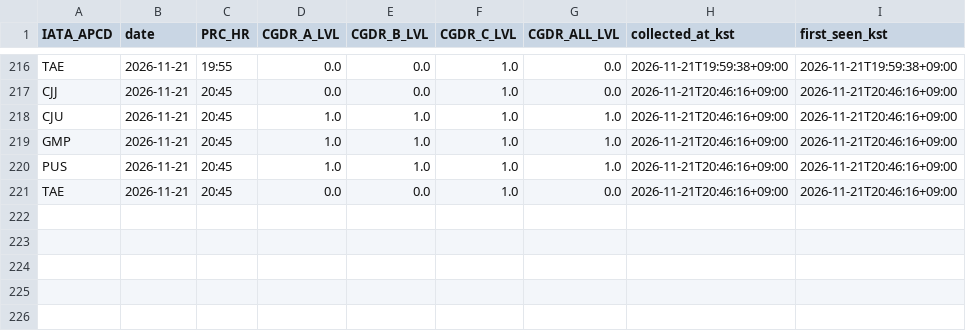
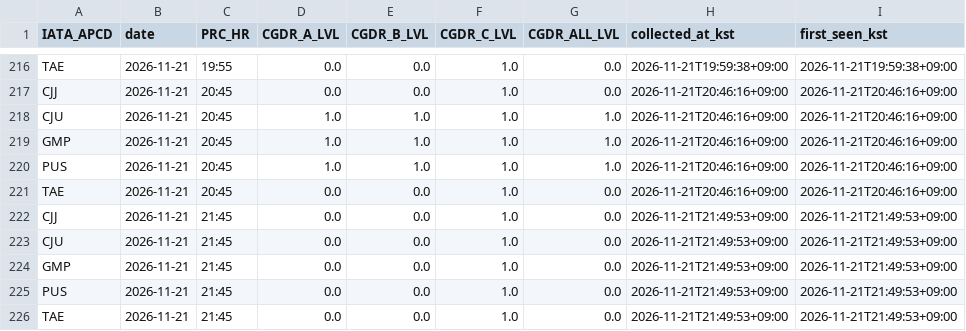
Before and after one commit to beom-create/gimhae-airport-analysis, a CSV file: data/realtime/congestion.csv, drawn as a sheet; only a part is shown, gaps mark what is left out.

```diff
--- a/data/realtime/congestion.csv
+++ b/data/realtime/congestion.csv
@@ -221 +221,6 @@ PUS,2026-11-21,20:45,1.0,1.0,1.0,1.0,2026-11-21T20:46:16+09:00,2026-11-21T20:46:
 TAE,2026-11-21,20:45,0.0,0.0,1.0,0.0,2026-11-21T20:46:16+09:00,2026-11-21T20:46:16+09:00
+CJJ,2026-11-21,21:45,0.0,0.0,1.0,0.0,2026-11-21T21:49:53+09:00,2026-11-21T21:49:53+09:00
+CJU,2026-11-21,21:45,0.0,0.0,1.0,0.0,2026-11-21T21:49:53+09:00,2026-11-21T21:49:53+09:00
+GMP,2026-11-21,21:45,0.0,0.0,1.0,0.0,2026-11-21T21:49:53+09:00,2026-11-21T21:49:53+09:00
+PUS,2026-11-21,21:45,0.0,0.0,1.0,0.0,2026-11-21T21:49:53+09:00,2026-11-21T21:49:53+09:00
+TAE,2026-11-21,21:45,0.0,0.0,1.0,0.0,2026-11-21T21:49:53+09:00,2026-11-21T21:49:53+09:00
```
Also changed, not shown: data/realtime/process_time.csv, 1 other file.
